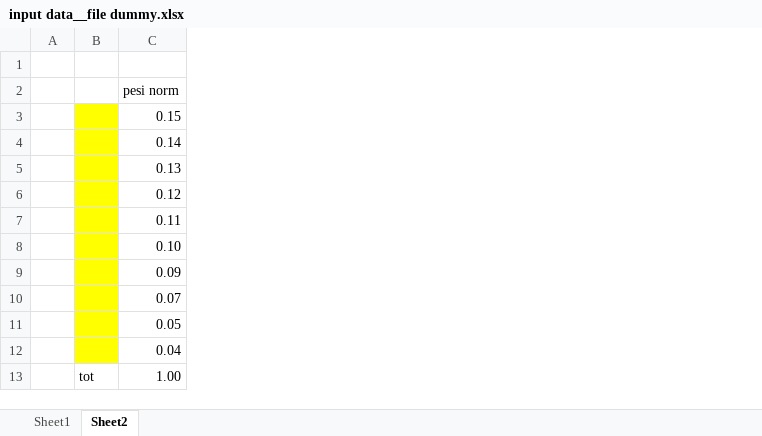
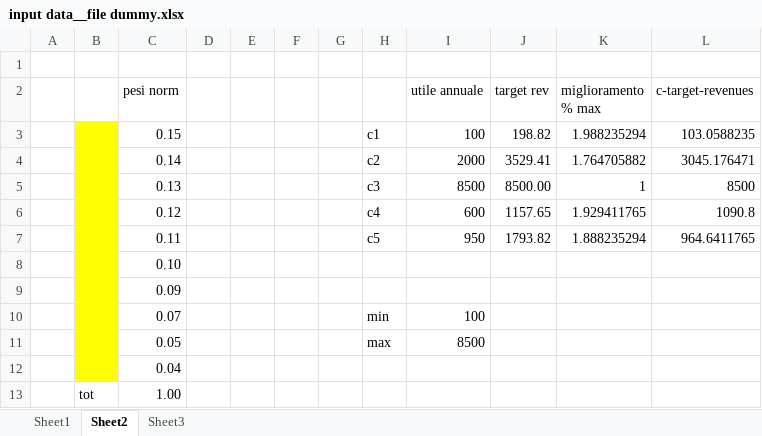
Before and after one commit to Beatrice-Filippini/rebound_ABM, an Excel workbook: input data__file dummy.xlsx, sheet Sheet2, drawn as a sheet; values as stored, in another font and other column widths than the file's, no borders; the diff names each change by its address in the sheet, - before the commit and + after, or states it on an @@ line.

```diff
--- a/input data__file dummy.xlsx (sheet Sheet2)
+++ b/input data__file dummy.xlsx (sheet Sheet2)
+sheet tab: Sheet3
+column D, empty
+column E, empty
+column F, empty
+column G, empty
+column H, rows 3-11: c1 | c2 | c3 | c4 | c5 |  |  | min | max
+column I (utile annuale), rows 3-11: 100 | 2000 | 8500 | 600 | 950 |  |  | 100 | 8500
+column J (target rev), rows 3-7: 198.82 | 3529.41 | 8500.00 | 1157.65 | 1793.82
+column K (miglioramento % max), rows 3-7: 1.988235294 | 1.764705882 | 1 | 1.929411765 | 1.888235294
+column L (c-target-revenues), rows 3-7: 103.0588235 | 3045.176471 | 8500 | 1090.8 | 964.6411765
```
Also changed, not shown: 3 other files.
